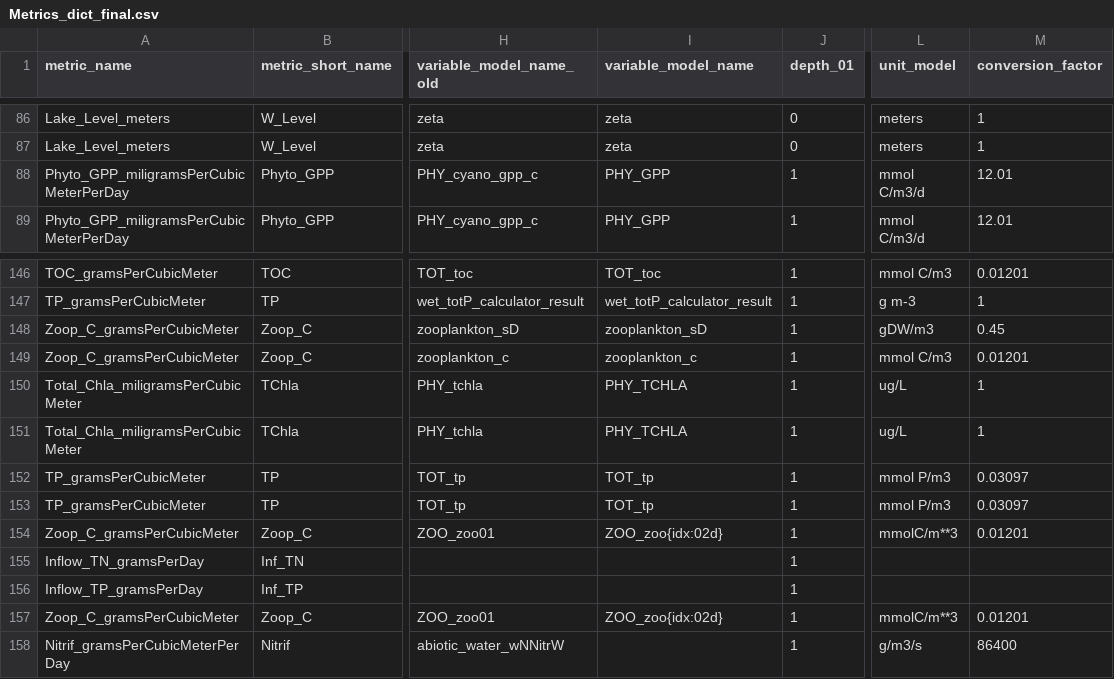
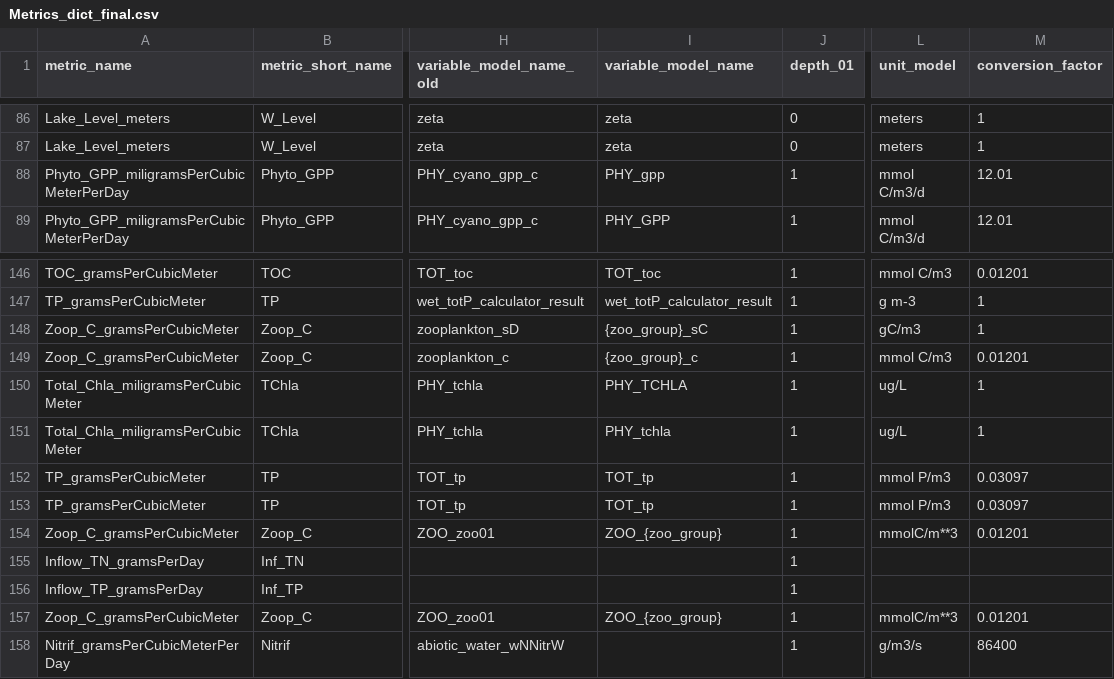
Before and after one commit to tubabucak/LakeEnsemblR.WQ, a CSV file: data-raw/Metrics_dict_final.csv, drawn as a sheet; only a part is shown, gaps mark what is left out; the diff names each change by its address in the sheet, - before the commit and + after, or states it on an @@ line.

```diff
--- a/data-raw/Metrics_dict_final.csv
+++ b/data-raw/Metrics_dict_final.csv
-I88 (variable_model_name): PHY_GPP
+I88 (variable_model_name): PHY_gpp
-I148 (variable_model_name): zooplankton_sD
+I148 (variable_model_name): {zoo_group}_sC
-L148 (unit_model): gDW/m3
+L148 (unit_model): gC/m3
-M148 (conversion_factor): 0.45
+M148 (conversion_factor): 1
-I149 (variable_model_name): zooplankton_c
+I149 (variable_model_name): {zoo_group}_c
-I151 (variable_model_name): PHY_TCHLA
+I151 (variable_model_name): PHY_tchla
-I154 (variable_model_name): ZOO_zoo{idx:02d}
+I154 (variable_model_name): ZOO_{zoo_group}
-I157 (variable_model_name): ZOO_zoo{idx:02d}
+I157 (variable_model_name): ZOO_{zoo_group}
```
Also changed, not shown: 35 other files.
